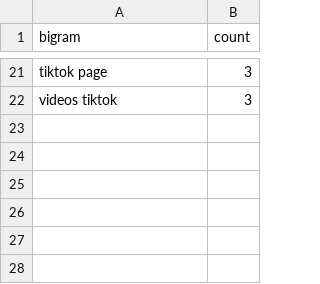
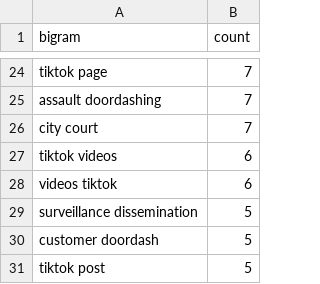
Before and after one commit to uchicago-dss/w26-misinformation-and-ai, a CSV file: top_bigrams.csv, drawn as a sheet; only a part is shown, gaps mark what is left out; addresses are those after the commit; the diff covers the shown part only; the diff names each change by its address in the sheet, - before the commit and + after, or states it on an @@ line.

```diff
--- a/top_bigrams.csv
+++ b/top_bigrams.csv
-B24 (count): 3
+B24 (count): 7
+row 25: assault doordashing | 7
+row 26: city court | 7
+row 27: tiktok videos | 6
-B28 (count): 3
+B28 (count): 6
+row 29: surveillance dissemination | 5
+row 30: customer doordash | 5
+row 31: tiktok post | 5
```
Also changed, not shown: 14 added rows, 11 removed rows and 8 edited cells elsewhere in this file, top_keywords.csv, 2 other files.
